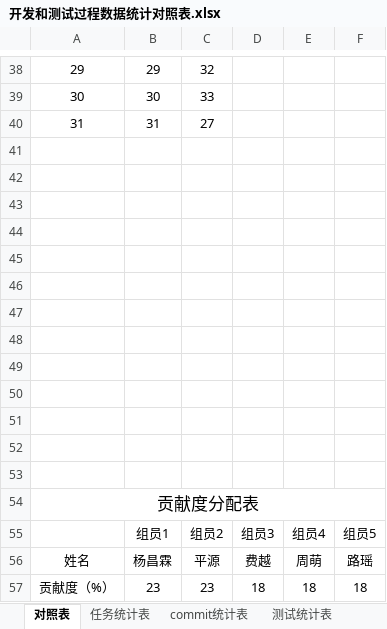
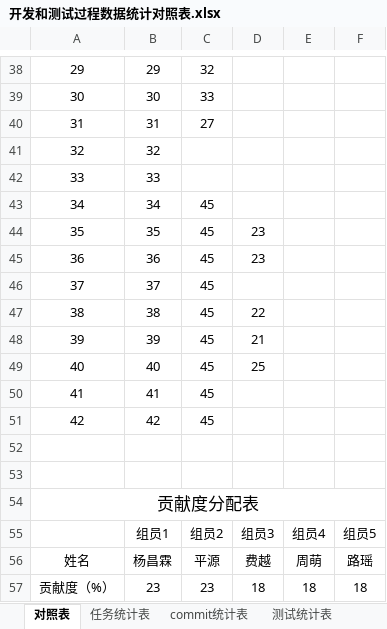
Before and after one commit to sebuaa2019/Team110, an Excel workbook: 开发和测试过程数据统计对照表.xlsx, sheet 对照表, drawn as a sheet; only a part is shown, gaps mark what is left out; values as stored, in another font and other column widths than the file's, no borders; the diff names each change by its address in the sheet, - before the commit and + after, or states it on an @@ line.

Commit message:
完成对照表

```diff
--- a/开发和测试过程数据统计对照表.xlsx (sheet 对照表)
+++ b/开发和测试过程数据统计对照表.xlsx (sheet 对照表)
-row 41: (empty)
+row 41: 32 | 32
-row 42: (empty)
+row 42: 33 | 33
-row 43: (empty)
+row 43: 34 | 34 | 45
-row 44: (empty)
+row 44: 35 | 35 | 45 | 23
-row 45: (empty)
+row 45: 36 | 36 | 45 | 23
-row 46: (empty)
+row 46: 37 | 37 | 45
-row 47: (empty)
+row 47: 38 | 38 | 45 | 22
-row 48: (empty)
+row 48: 39 | 39 | 45 | 21
-row 49: (empty)
+row 49: 40 | 40 | 45 | 25
-row 50: (empty)
+row 50: 41 | 41 | 45
-row 51: (empty)
+row 51: 42 | 42 | 45
```
